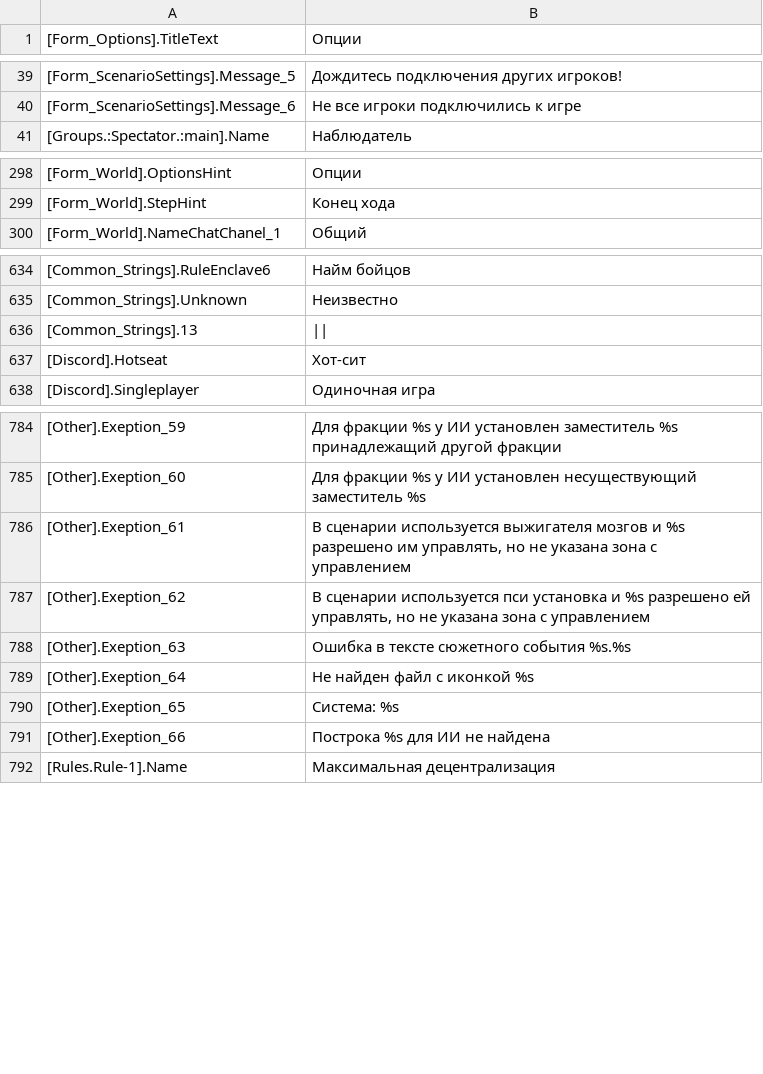
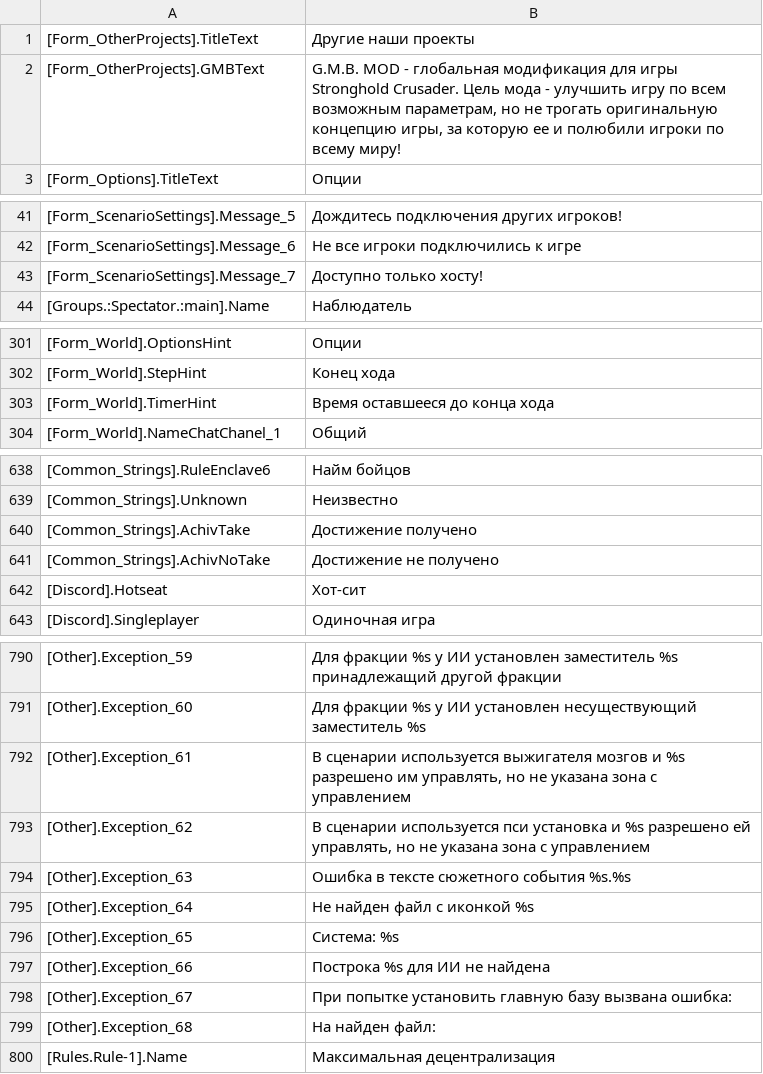
Before and after one commit to VALROY17/war_in_zone_public, a CSV file: data/locale/ruRu/messages.csv, drawn as a sheet; only a part is shown, gaps mark what is left out; the diff covers the shown part only.

Commit message:
Вывод в файл локализации новых строк

```diff
--- a/data/locale/ruRu/messages.csv
+++ b/data/locale/ruRu/messages.csv
@@ -1 +1,3 @@
+[Form_OtherProjects].TitleText;Другие наши проекты
+[Form_OtherProjects].GMBText;G.M.B. MOD - глобальная модификация для игры Stronghold Crusader. Цель мода - улучшить игру по всем возможным параметрам, но не трогать оригинальную концепцию игры, за которую ее и полюбили игроки по всему миру!
 [Form_Options].TitleText;Опции
@@ -40,2 +42,3 @@
 [Form_ScenarioSettings].Message_6;Не все игроки подключились к игре
+[Form_ScenarioSettings].Message_7;Доступно только хосту!
 [Groups.:Spectator.:main].Name;Наблюдатель
@@ -299,2 +302,3 @@
 [Form_World].StepHint;Конец хода
+[Form_World].TimerHint;Время оставшееся до конца хода
 [Form_World].NameChatChanel_1;Общий
@@ -635,3 +639,4 @@
 [Common_Strings].Unknown;Неизвестно
-[Common_Strings].13;||
+[Common_Strings].AchivTake;Достижение получено
+[Common_Strings].AchivNoTake;Достижение не получено
 [Discord].Hotseat;Хот-сит
@@ -784,9 +790,11 @@
-[Other].Exeption_59;Для фракции %s у ИИ установлен заместитель %s принадлежащий другой фракции
-[Other].Exeption_60;Для фракции %s у ИИ установлен несуществующий заместитель %s
-[Other].Exeption_61;В сценарии используется выжигателя мозгов и %s разрешено им управлять, но не указана зона с управлением
-[Other].Exeption_62;В сценарии используется пси установка и %s разрешено ей управлять, но не указана зона с управлением
-[Other].Exeption_63;Ошибка в тексте сюжетного события %s.%s
-[Other].Exeption_64;Не найден файл с иконкой %s
-[Other].Exeption_65;Система: %s
-[Other].Exeption_66;Построка %s для ИИ не найдена
+[Other].Exception_59;Для фракции %s у ИИ установлен заместитель %s принадлежащий другой фракции
+[Other].Exception_60;Для фракции %s у ИИ установлен несуществующий заместитель %s
+[Other].Exception_61;В сценарии используется выжигателя мозгов и %s разрешено им управлять, но не указана зона с управлением
+[Other].Exception_62;В сценарии используется пси установка и %s разрешено ей управлять, но не указана зона с управлением
+[Other].Exception_63;Ошибка в тексте сюжетного события %s.%s
+[Other].Exception_64;Не найден файл с иконкой %s
+[Other].Exception_65;Система: %s
+[Other].Exception_66;Построка %s для ИИ не найдена
+[Other].Exception_67;При попытке установить главную базу вызвана ошибка:
+[Other].Exception_68;На найден файл:
 [Rules.Rule-1].Name;Максимальная децентрализация
```
Also changed, not shown: 1 added row and 56 edited cells elsewhere in this file.
